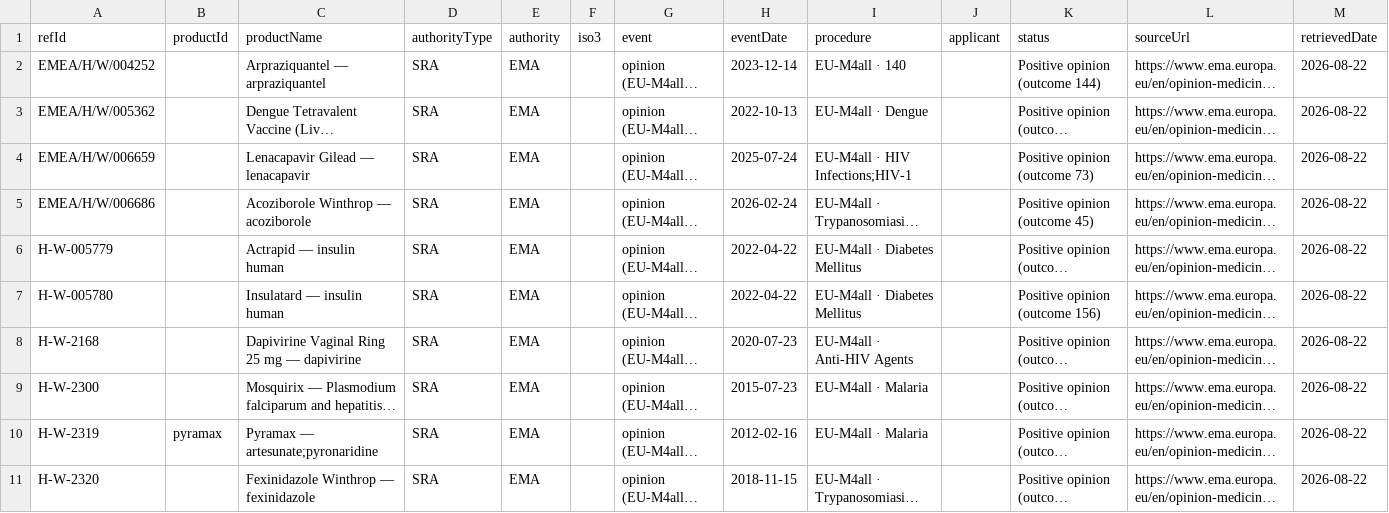
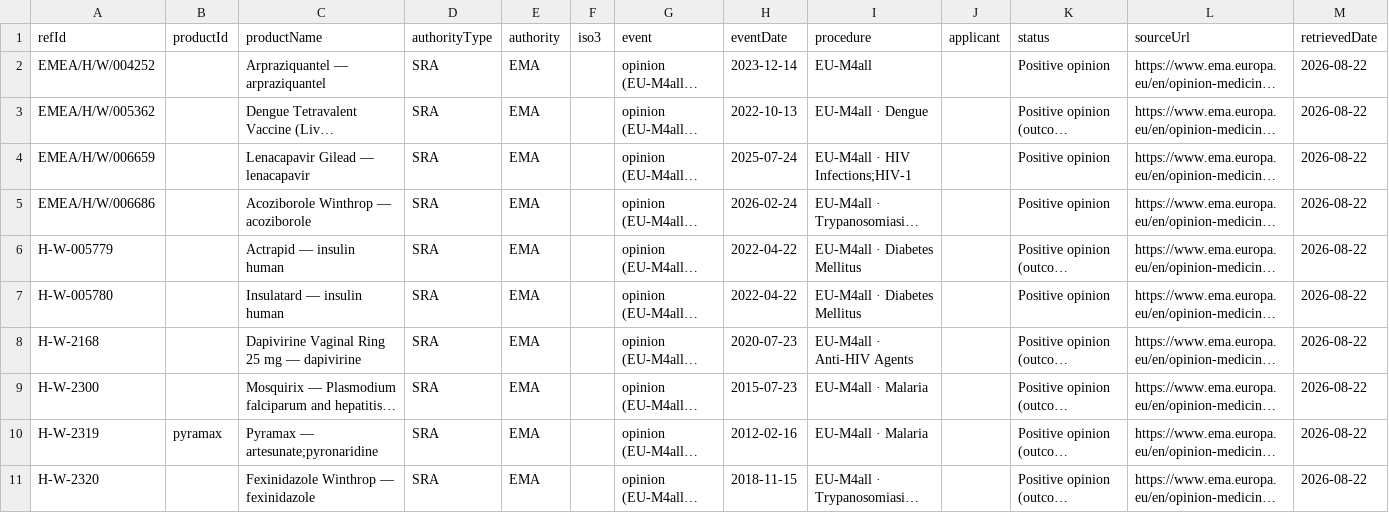
Before and after one commit to kochrisdev/launch-transparency-dashboard, a CSV file: sourcing/staging/regulatory_events.csv, drawn as a sheet; only a part is shown; long unchanged cells end in …; the diff covers the shown part only; the diff names each change by its address in the sheet, - before the commit and + after, or states it on an @@ line.

```diff
--- a/sourcing/staging/regulatory_events.csv
+++ b/sourcing/staging/regulatory_events.csv
-I2 (procedure): EU-M4all · 140
+I2 (procedure): EU-M4all
-K2 (status): Positive opinion (outcome 144)
+K2 (status): Positive opinion
-K4 (status): Positive opinion (outcome 73)
+K4 (status): Positive opinion
-K5 (status): Positive opinion (outcome 45)
+K5 (status): Positive opinion
-K7 (status): Positive opinion (outcome 156)
+K7 (status): Positive opinion
```
Also changed, not shown: 8 edited cells elsewhere in this file, 7 other files.
